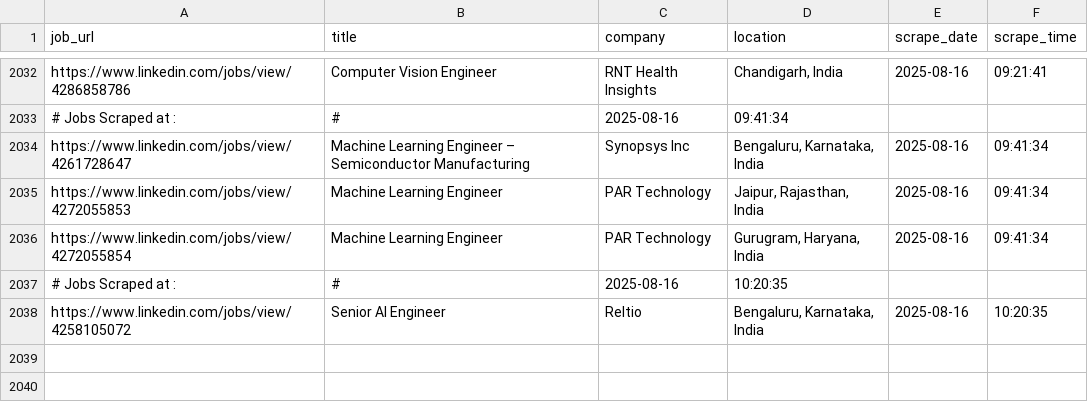
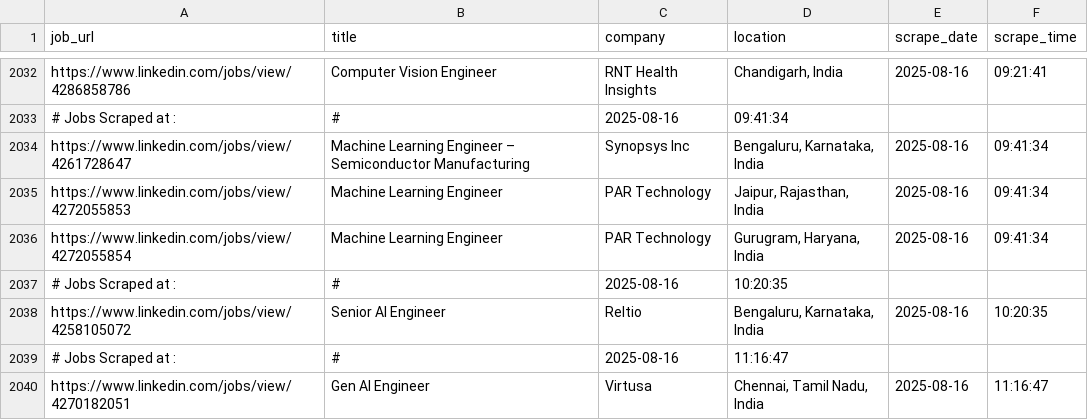
Before and after one commit to ANKIT0017/AUTO-search, a CSV file: jobs_main.csv, drawn as a sheet; only a part is shown, gaps mark what is left out; the diff names each change by its address in the sheet, - before the commit and + after, or states it on an @@ line.

```diff
--- a/jobs_main.csv
+++ b/jobs_main.csv
+row 2039: # Jobs Scraped at : | # | 2025-08-16 | 11:16:47
+row 2040: https://www.linkedin.com/jobs/view/4270182051 | Gen AI Engineer | Virtusa | Chennai, Tamil Nadu, India | 2025-08-16 | 11:16:47
```
